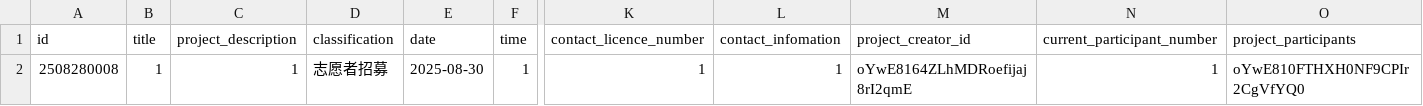
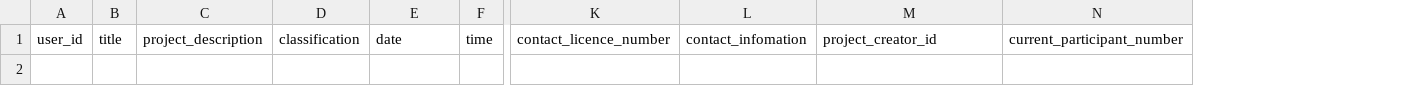
Before and after one commit to Nahida-lovely-forever/volunteer_endpart, a CSV file: project_database.csv, drawn as a sheet; only a part is shown, gaps mark what is left out; removed rows and columns are numbered as before the commit, all else as after; rows hold the shown columns only; the diff names each change by its address in the sheet, - before the commit and + after, or states it on an @@ line.

```diff
--- a/project_database.csv
+++ b/project_database.csv
-column A, row 1: id
+column A, row 1: user_id
-column O, row 1: project_participants
-row 2: 2508280008 | 1 | 1 | 志愿者招募 | 2025-08-30 | 1 | 1 | 1 | oYwE8164ZLhMDRoefijaj8rI2qmE | 1 | oYwE810FTHXH0NF9CPIr2CgVfYQ0
```
Also changed, not shown: 3 other files.
